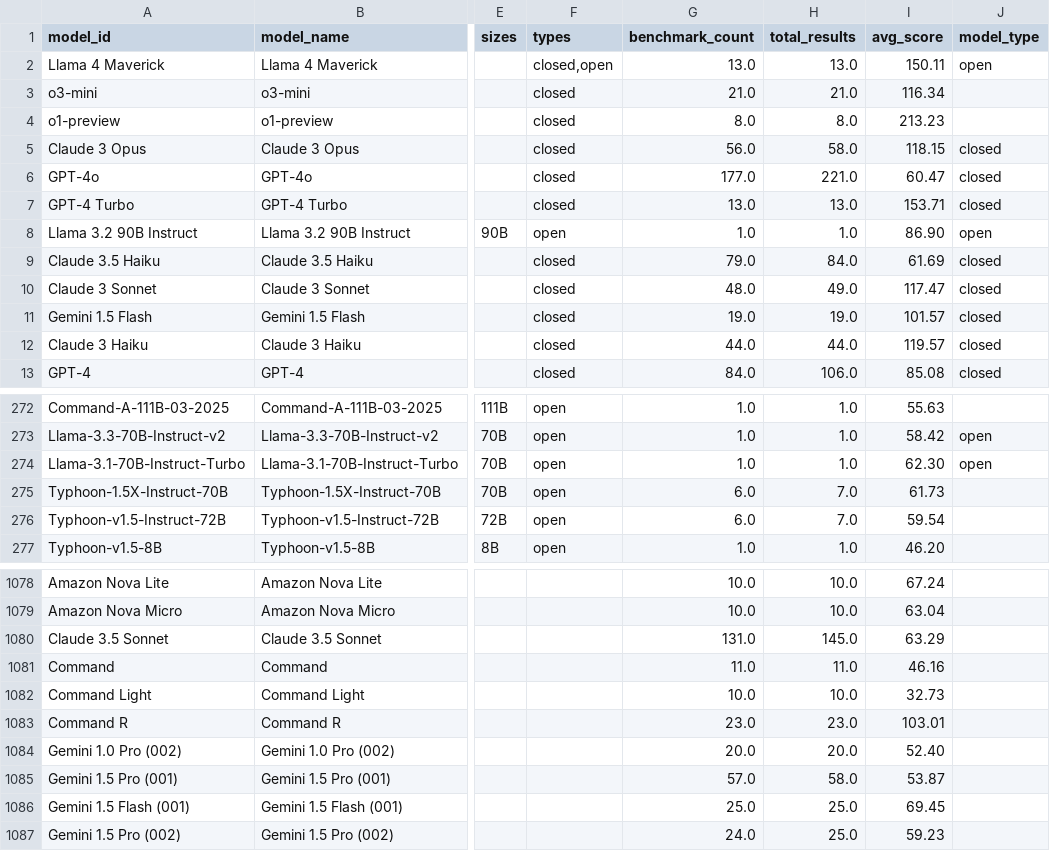
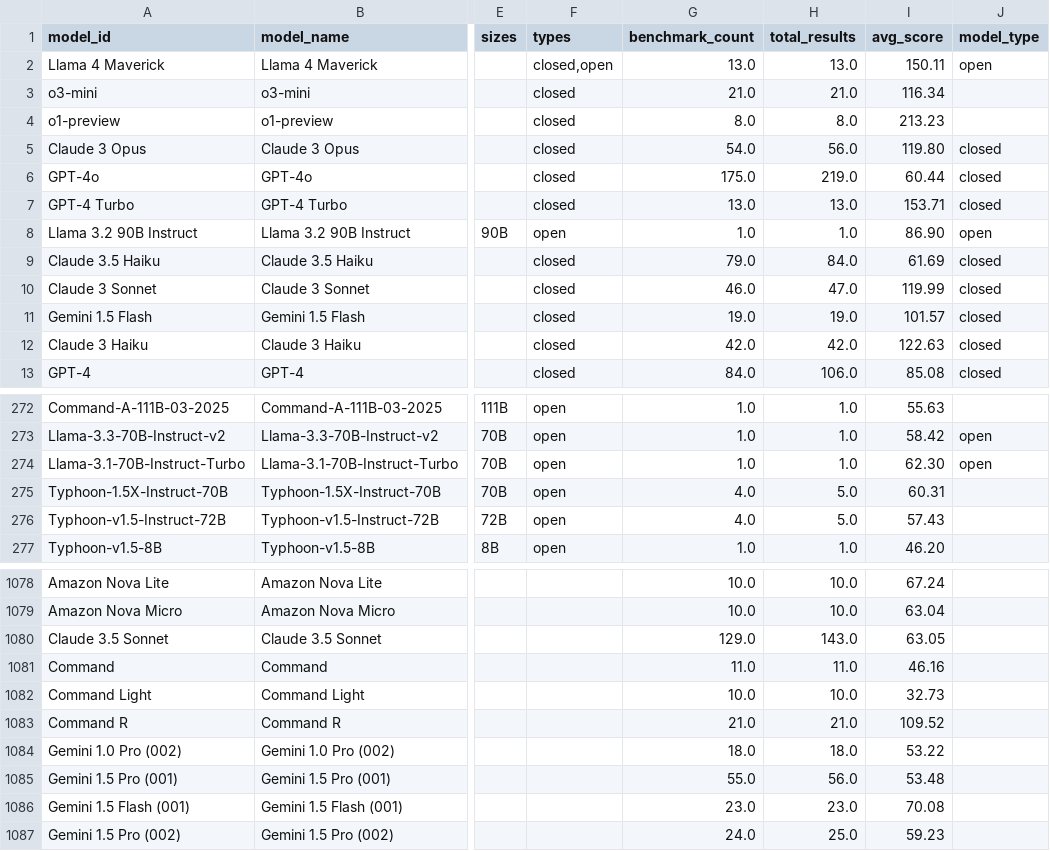
Before and after one commit to faizghifari/llm-coginterp, a CSV file: data/text_only/models.csv, drawn as a sheet; only a part is shown, gaps mark what is left out; the diff covers the shown part only; the diff names each change by its address in the sheet, - before the commit and + after, or states it on an @@ line.

```diff
--- a/data/text_only/models.csv
+++ b/data/text_only/models.csv
-G5 (benchmark_count): 56.0
+G5 (benchmark_count): 54.0
-H5 (total_results): 58.0
+H5 (total_results): 56.0
-I5 (avg_score): 118.15
+I5 (avg_score): 119.80
-G6 (benchmark_count): 177.0
+G6 (benchmark_count): 175.0
-H6 (total_results): 221.0
+H6 (total_results): 219.0
-I6 (avg_score): 60.47
+I6 (avg_score): 60.44
-G10 (benchmark_count): 48.0
+G10 (benchmark_count): 46.0
-H10 (total_results): 49.0
+H10 (total_results): 47.0
-I10 (avg_score): 117.47
+I10 (avg_score): 119.99
-G12 (benchmark_count): 44.0
+G12 (benchmark_count): 42.0
-H12 (total_results): 44.0
+H12 (total_results): 42.0
-I12 (avg_score): 119.57
+I12 (avg_score): 122.63
-G275:G276 (benchmark_count): 6.0
+G275:G276 (benchmark_count): 4.0
-H275:H276 (total_results): 7.0
+H275:H276 (total_results): 5.0
-I275 (avg_score): 61.73
+I275 (avg_score): 60.31
-I276 (avg_score): 59.54
+I276 (avg_score): 57.43
-G1080 (benchmark_count): 131.0
+G1080 (benchmark_count): 129.0
-H1080 (total_results): 145.0
+H1080 (total_results): 143.0
-I1080 (avg_score): 63.29
+I1080 (avg_score): 63.05
-G1083 (benchmark_count): 23.0
+G1083 (benchmark_count): 21.0
-H1083 (total_results): 23.0
+H1083 (total_results): 21.0
-I1083 (avg_score): 103.01
+I1083 (avg_score): 109.52
-G1084 (benchmark_count): 20.0
+G1084 (benchmark_count): 18.0
-H1084 (total_results): 20.0
+H1084 (total_results): 18.0
-I1084 (avg_score): 52.40
+I1084 (avg_score): 53.22
-G1085 (benchmark_count): 57.0
+G1085 (benchmark_count): 55.0
-H1085 (total_results): 58.0
+H1085 (total_results): 56.0
-I1085 (avg_score): 53.87
+I1085 (avg_score): 53.48
-G1086 (benchmark_count): 25.0
+G1086 (benchmark_count): 23.0
-H1086 (total_results): 25.0
+H1086 (total_results): 23.0
-I1086 (avg_score): 69.45
+I1086 (avg_score): 70.08
```
Also changed, not shown: 93 edited cells elsewhere in this file, data/text_only/benchmarks.csv, 1 other file.
